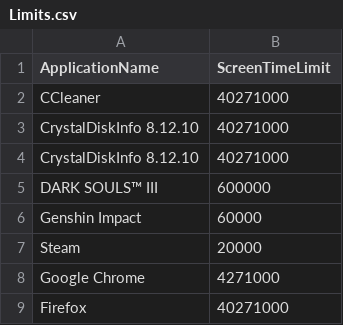
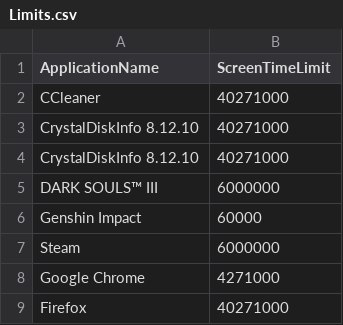
Before and after one commit to Awesomebrendan5/TrackItGit, a CSV file: TrackIt/Limits.csv, drawn as a sheet.

```diff
--- a/TrackIt/Limits.csv
+++ b/TrackIt/Limits.csv
@@ -4,5 +4,5 @@ CrystalDiskInfo 8.12.10,40271000
 CrystalDiskInfo 8.12.10,40271000
-DARK SOULS™ III,600000
+DARK SOULS™ III,6000000
 Genshin Impact,60000
-Steam, 20000
+Steam, 6000000
 Google Chrome,4271000
```
Also changed, not shown: TrackIt/Storage7.csv, 22 other files.
